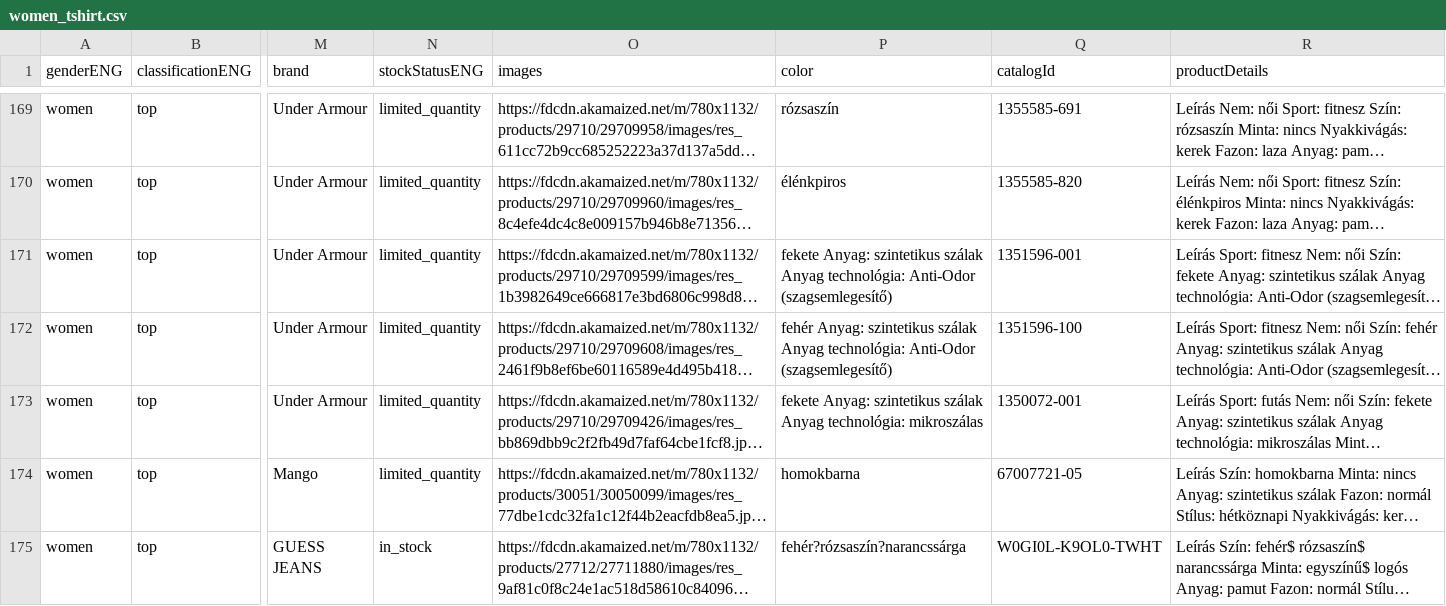
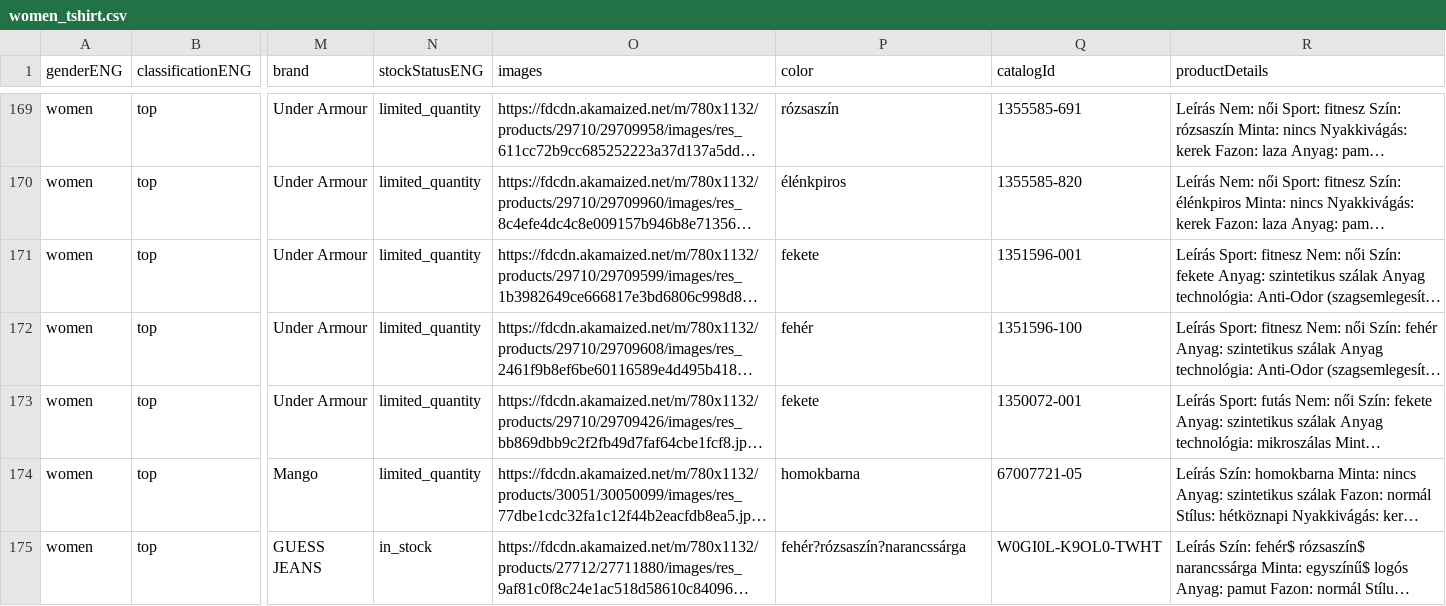
Before and after one commit to peterbarkoczi/search-this-outfit-backend, a CSV file: java_backend/src/main/resources/static/databasedata/women_tshirt.csv, drawn as a sheet; only a part is shown, gaps mark what is left out; long unchanged cells end in …; the diff names each change by its address in the sheet, - before the commit and + after, or states it on an @@ line.

Commit message:
Corrected colors name in csv files

```diff
--- a/java_backend/src/main/resources/static/databasedata/women_tshirt.csv
+++ b/java_backend/src/main/resources/static/databasedata/women_tshirt.csv
-P171 (color): fekete Anyag: szintetikus szálak Anyag technológia: Anti-Odor (szagsemlegesítő)
+P171 (color): fekete
-P172 (color): fehér Anyag: szintetikus szálak Anyag technológia: Anti-Odor (szagsemlegesítő)
+P172 (color): fehér
-P173 (color): fekete Anyag: szintetikus szálak Anyag technológia: mikroszálas
+P173 (color): fekete
```
Also changed, not shown: java_backend/src/main/resources/static/databasedata/women_jeans.csv.
